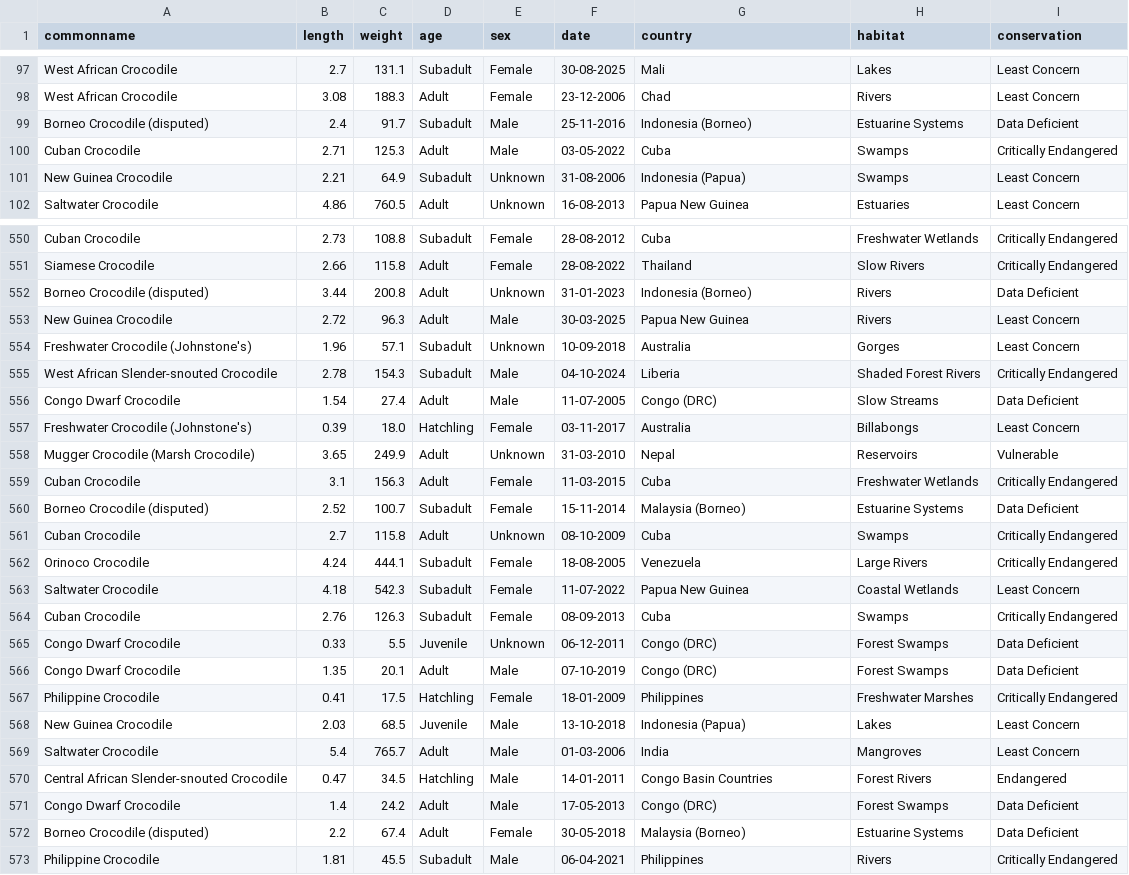
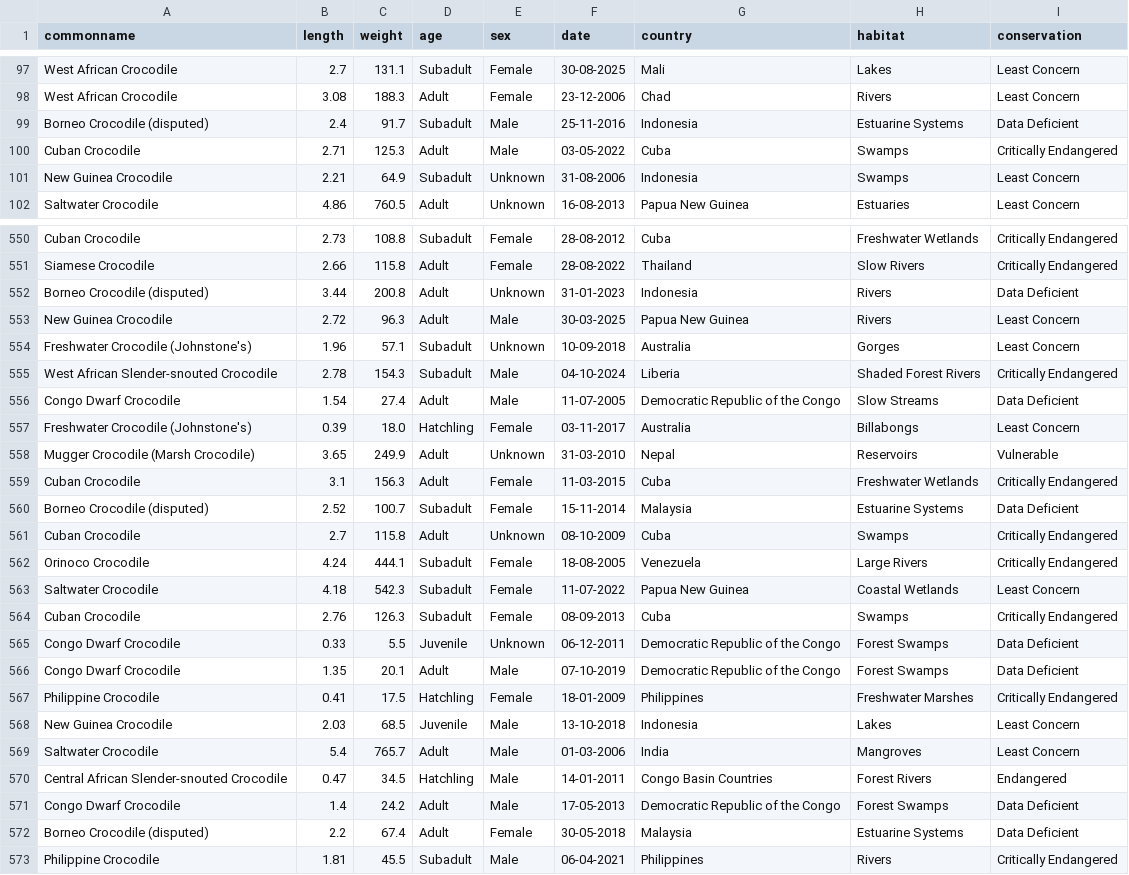
Before and after one commit to gmscs/InfoVis_Proj, a CSV file: dataset/crocodile_dataset_processed.csv, drawn as a sheet; only a part is shown, gaps mark what is left out; the diff covers the shown part only.

```diff
--- a/dataset/crocodile_dataset_processed.csv
+++ b/dataset/crocodile_dataset_processed.csv
@@ -98,5 +98,5 @@ West African Crocodile,2.7,131.1,Subadult,Female,30-08-2025,Mali,Lakes,Least Con
 West African Crocodile,3.08,188.3,Adult,Female,23-12-2006,Chad,Rivers,Least Concern
-Borneo Crocodile (disputed),2.4,91.7,Subadult,Male,25-11-2016,Indonesia (Borneo),Estuarine Systems,Data Deficient
+Borneo Crocodile (disputed),2.4,91.7,Subadult,Male,25-11-2016,Indonesia,Estuarine Systems,Data Deficient
 Cuban Crocodile,2.71,125.3,Adult,Male,03-05-2022,Cuba,Swamps,Critically Endangered
-New Guinea Crocodile,2.21,64.9,Subadult,Unknown,31-08-2006,Indonesia (Papua),Swamps,Least Concern
+New Guinea Crocodile,2.21,64.9,Subadult,Unknown,31-08-2006,Indonesia,Swamps,Least Concern
 Saltwater Crocodile,4.86,760.5,Adult,Unknown,16-08-2013,Papua New Guinea,Estuaries,Least Concern
@@ -551,3 +551,3 @@ Cuban Crocodile,2.73,108.8,Subadult,Female,28-08-2012,Cuba,Freshwater Wetlands,C
 Siamese Crocodile,2.66,115.8,Adult,Female,28-08-2022,Thailand,Slow Rivers,Critically Endangered
-Borneo Crocodile (disputed),3.44,200.8,Adult,Unknown,31-01-2023,Indonesia (Borneo),Rivers,Data Deficient
+Borneo Crocodile (disputed),3.44,200.8,Adult,Unknown,31-01-2023,Indonesia,Rivers,Data Deficient
 New Guinea Crocodile,2.72,96.3,Adult,Male,30-03-2025,Papua New Guinea,Rivers,Least Concern
@@ -555,3 +555,3 @@ Freshwater Crocodile (Johnstone's),1.96,57.1,Subadult,Unknown,10-09-2018,Austral
 West African Slender-snouted Crocodile,2.78,154.3,Subadult,Male,04-10-2024,Liberia,Shaded Forest Rivers,Critically Endangered
-Congo Dwarf Crocodile,1.54,27.4,Adult,Male,11-07-2005,Congo (DRC),Slow Streams,Data Deficient
+Congo Dwarf Crocodile,1.54,27.4,Adult,Male,11-07-2005,Democratic Republic of the Congo,Slow Streams,Data Deficient
 Freshwater Crocodile (Johnstone's),0.39,18.0,Hatchling,Female,03-11-2017,Australia,Billabongs,Least Concern
@@ -559,3 +559,3 @@ Mugger Crocodile (Marsh Crocodile),3.65,249.9,Adult,Unknown,31-03-2010,Nepal,Res
 Cuban Crocodile,3.1,156.3,Adult,Female,11-03-2015,Cuba,Freshwater Wetlands,Critically Endangered
-Borneo Crocodile (disputed),2.52,100.7,Subadult,Female,15-11-2014,Malaysia (Borneo),Estuarine Systems,Data Deficient
+Borneo Crocodile (disputed),2.52,100.7,Subadult,Female,15-11-2014,Malaysia,Estuarine Systems,Data Deficient
 Cuban Crocodile,2.7,115.8,Adult,Unknown,08-10-2009,Cuba,Swamps,Critically Endangered
@@ -564,10 +564,10 @@ Saltwater Crocodile,4.18,542.3,Subadult,Female,11-07-2022,Papua New Guinea,Coast
 Cuban Crocodile,2.76,126.3,Subadult,Female,08-09-2013,Cuba,Swamps,Critically Endangered
-Congo Dwarf Crocodile,0.33,5.5,Juvenile,Unknown,06-12-2011,Congo (DRC),Forest Swamps,Data Deficient
-Congo Dwarf Crocodile,1.35,20.1,Adult,Male,07-10-2019,Congo (DRC),Forest Swamps,Data Deficient
+Congo Dwarf Crocodile,0.33,5.5,Juvenile,Unknown,06-12-2011,Democratic Republic of the Congo,Forest Swamps,Data Deficient
+Congo Dwarf Crocodile,1.35,20.1,Adult,Male,07-10-2019,Democratic Republic of the Congo,Forest Swamps,Data Deficient
 Philippine Crocodile,0.41,17.5,Hatchling,Female,18-01-2009,Philippines,Freshwater Marshes,Critically Endangered
-New Guinea Crocodile,2.03,68.5,Juvenile,Male,13-10-2018,Indonesia (Papua),Lakes,Least Concern
+New Guinea Crocodile,2.03,68.5,Juvenile,Male,13-10-2018,Indonesia,Lakes,Least Concern
 Saltwater Crocodile,5.4,765.7,Adult,Male,01-03-2006,India,Mangroves,Least Concern
 Central African Slender-snouted Crocodile,0.47,34.5,Hatchling,Male,14-01-2011,Congo Basin Countries,Forest Rivers,Endangered
-Congo Dwarf Crocodile,1.4,24.2,Adult,Male,17-05-2013,Congo (DRC),Forest Swamps,Data Deficient
-Borneo Crocodile (disputed),2.2,67.4,Adult,Female,30-05-2018,Malaysia (Borneo),Estuarine Systems,Data Deficient
+Congo Dwarf Crocodile,1.4,24.2,Adult,Male,17-05-2013,Democratic Republic of the Congo,Forest Swamps,Data Deficient
+Borneo Crocodile (disputed),2.2,67.4,Adult,Female,30-05-2018,Malaysia,Estuarine Systems,Data Deficient
 Philippine Crocodile,1.81,45.5,Subadult,Male,06-04-2021,Philippines,Rivers,Critically Endangered
```
Also changed, not shown: 142 edited cells elsewhere in this file, 3 other files.
